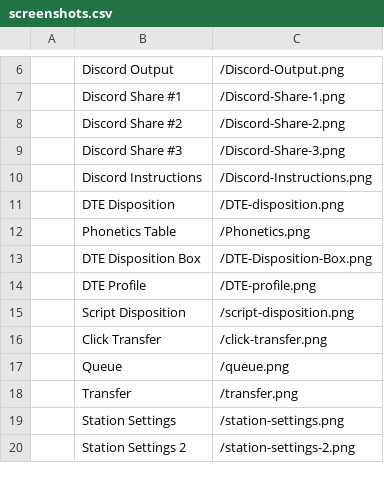
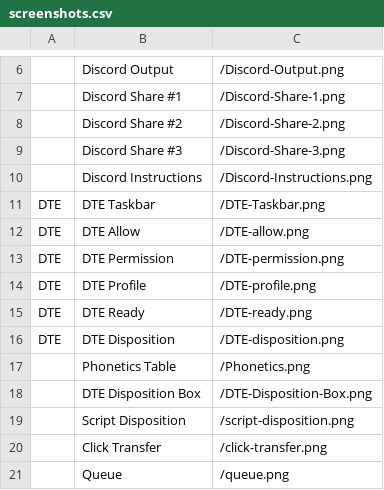
Before and after one commit to Blyshawnp/Emergent, a CSV file: backend/defaults/screenshots.csv, drawn as a sheet; only a part is shown, gaps mark what is left out; the shorter side is filled out with more unchanged rows.

```diff
--- a/backend/defaults/screenshots.csv
+++ b/backend/defaults/screenshots.csv
@@ -10,6 +10,10 @@
 "","Discord Instructions","/Discord-Instructions.png"
-"","DTE Disposition","/DTE-disposition.png"
+"DTE","DTE Taskbar","/DTE-Taskbar.png"
+"DTE","DTE Allow","/DTE-allow.png"
+"DTE","DTE Permission","/DTE-permission.png"
+"DTE","DTE Profile","/DTE-profile.png"
+"DTE","DTE Ready","/DTE-ready.png"
+"DTE","DTE Disposition","/DTE-disposition.png"
 "","Phonetics Table","/Phonetics.png"
 "","DTE Disposition Box","/DTE-Disposition-Box.png"
-"","DTE Profile","/DTE-profile.png"
 "","Script Disposition","/script-disposition.png"
```
Also changed, not shown: docs/admin-content-package/csv-tabs/screenshots.csv, 21 other files.
